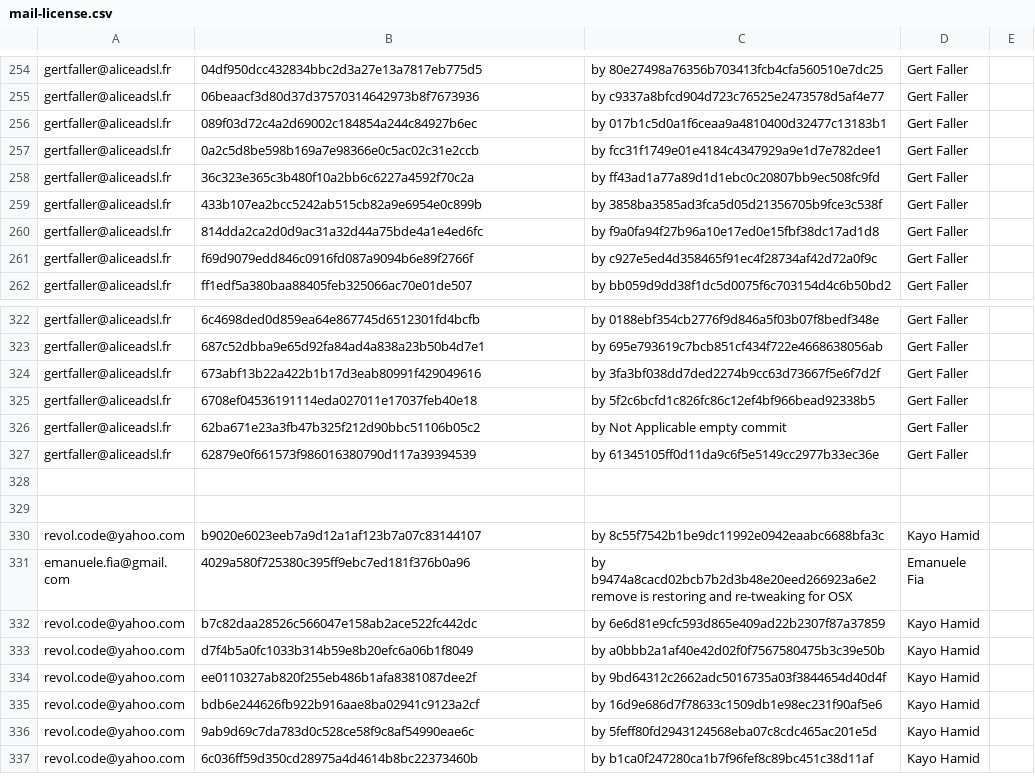
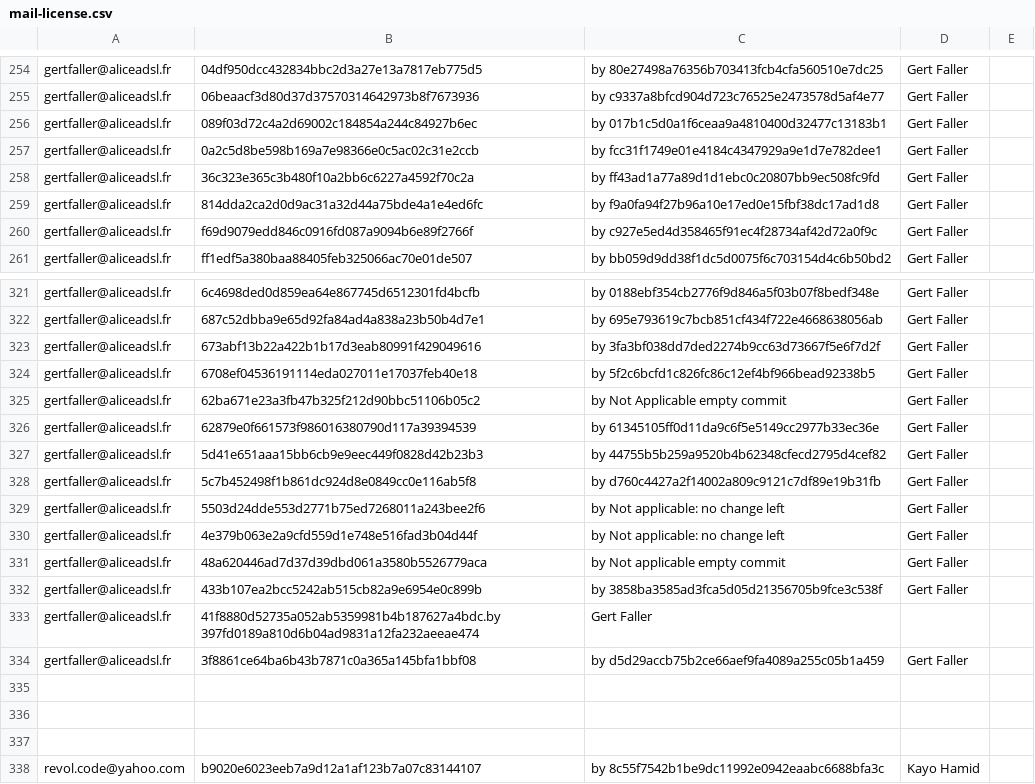
Before and after one commit to freedesktop/libreoffice-gitdm-config, a CSV file: mail-license.csv, drawn as a sheet; only a part is shown, gaps mark what is left out; the shorter side is filled out with more unchanged rows.

Commit message:
get revert f to 4 done

```diff
--- a/mail-license.csv
+++ b/mail-license.csv
@@ -258,3 +258,2 @@ gertfaller@aliceadsl.fr,0a2c5d8be598b169a7e98366e0c5ac02c31e2ccb,by fcc31f1749e0
 gertfaller@aliceadsl.fr,36c323e365c3b480f10a2bb6c6227a4592f70c2a,by ff43ad1a77a89d1d1ebc0c20807bb9ec508fc9fd,Gert Faller
-gertfaller@aliceadsl.fr,433b107ea2bcc5242ab515cb82a9e6954e0c899b,by 3858ba3585ad3fca5d05d21356705b9fce3c538f,Gert Faller
 gertfaller@aliceadsl.fr,814dda2ca2d0d9ac31a32d44a75bde4a1e4ed6fc,by f9a0fa94f27b96a10e17ed0e15fbf38dc17ad1d8,Gert Faller
@@ -327,2 +326,11 @@ gertfaller@aliceadsl.fr,62ba671e23a3fb47b325f212d90bbc51106b05c2,by Not Applicab
 gertfaller@aliceadsl.fr,62879e0f661573f986016380790d117a39394539,by 61345105ff0d11da9c6f5e5149cc2977b33ec36e,Gert Faller
+gertfaller@aliceadsl.fr,5d41e651aaa15bb6cb9e9eec449f0828d42b23b3,by 44755b5b259a9520b4b62348cfecd2795d4cef82,Gert Faller
+gertfaller@aliceadsl.fr,5c7b452498f1b861dc924d8e0849cc0e116ab5f8,by d760c4427a2f14002a809c9121c7df89e19b31fb,Gert Faller
+gertfaller@aliceadsl.fr,5503d24dde553d2771b75ed7268011a243bee2f6,by Not applicable: no change left,Gert Faller
+gertfaller@aliceadsl.fr,4e379b063e2a9cfd559d1e748e516fad3b04d44f,by Not applicable: no change left,Gert Faller
+gertfaller@aliceadsl.fr,48a620446ad7d37d39dbd061a3580b5526779aca,by Not applicable empty commit,Gert Faller
+gertfaller@aliceadsl.fr,433b107ea2bcc5242ab515cb82a9e6954e0c899b,by 3858ba3585ad3fca5d05d21356705b9fce3c538f,Gert Faller
+gertfaller@aliceadsl.fr,41f8880d52735a052ab5359981b4b187627a4bdc.by 397fd0189a810d6b04ad9831a12fa232aeeae474,Gert Faller
+gertfaller@aliceadsl.fr,3f8861ce64ba6b43b7871c0a365a145bfa1bbf08,by d5d29accb75b2ce66aef9fa4089a255c05b1a459,Gert Faller
+
 
```
